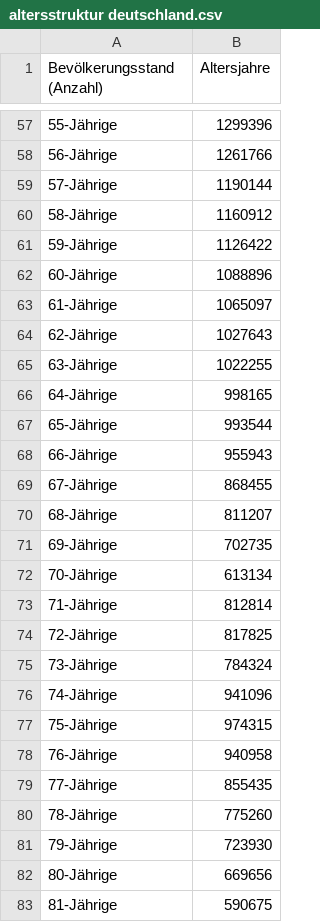
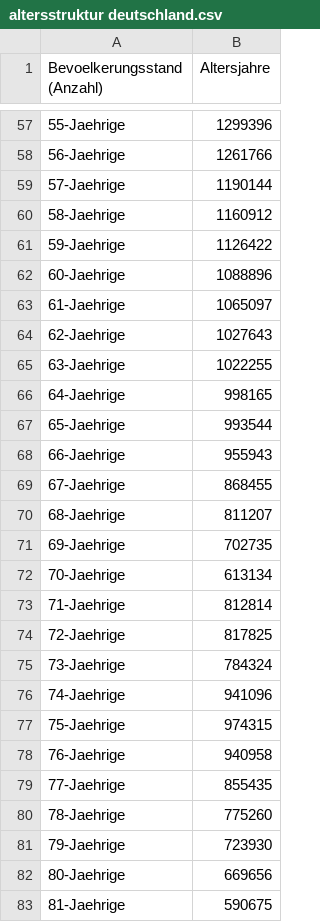
Before and after one commit to rapkroes/Code_UKSH_Husten, a CSV file: altersstruktur deutschland.csv, drawn as a sheet; only a part is shown, gaps mark what is left out; the diff covers the shown part only; the diff names each change by its address in the sheet, - before the commit and + after, or states it on an @@ line.

```diff
--- a/altersstruktur deutschland.csv
+++ b/altersstruktur deutschland.csv
-A1: Bevölkerungsstand (Anzahl)
+A1: Bevoelkerungsstand (Anzahl)
-A57 (Bevoelkerungsstand (Anzahl)): 55-Jährige
+A57 (Bevoelkerungsstand (Anzahl)): 55-Jaehrige
-A58 (Bevoelkerungsstand (Anzahl)): 56-Jährige
+A58 (Bevoelkerungsstand (Anzahl)): 56-Jaehrige
-A59 (Bevoelkerungsstand (Anzahl)): 57-Jährige
+A59 (Bevoelkerungsstand (Anzahl)): 57-Jaehrige
-A60 (Bevoelkerungsstand (Anzahl)): 58-Jährige
+A60 (Bevoelkerungsstand (Anzahl)): 58-Jaehrige
-A61 (Bevoelkerungsstand (Anzahl)): 59-Jährige
+A61 (Bevoelkerungsstand (Anzahl)): 59-Jaehrige
-A62 (Bevoelkerungsstand (Anzahl)): 60-Jährige
+A62 (Bevoelkerungsstand (Anzahl)): 60-Jaehrige
-A63 (Bevoelkerungsstand (Anzahl)): 61-Jährige
+A63 (Bevoelkerungsstand (Anzahl)): 61-Jaehrige
-A64 (Bevoelkerungsstand (Anzahl)): 62-Jährige
+A64 (Bevoelkerungsstand (Anzahl)): 62-Jaehrige
-A65 (Bevoelkerungsstand (Anzahl)): 63-Jährige
+A65 (Bevoelkerungsstand (Anzahl)): 63-Jaehrige
-A66 (Bevoelkerungsstand (Anzahl)): 64-Jährige
+A66 (Bevoelkerungsstand (Anzahl)): 64-Jaehrige
-A67 (Bevoelkerungsstand (Anzahl)): 65-Jährige
+A67 (Bevoelkerungsstand (Anzahl)): 65-Jaehrige
-A68 (Bevoelkerungsstand (Anzahl)): 66-Jährige
+A68 (Bevoelkerungsstand (Anzahl)): 66-Jaehrige
-A69 (Bevoelkerungsstand (Anzahl)): 67-Jährige
+A69 (Bevoelkerungsstand (Anzahl)): 67-Jaehrige
-A70 (Bevoelkerungsstand (Anzahl)): 68-Jährige
+A70 (Bevoelkerungsstand (Anzahl)): 68-Jaehrige
-A71 (Bevoelkerungsstand (Anzahl)): 69-Jährige
+A71 (Bevoelkerungsstand (Anzahl)): 69-Jaehrige
-A72 (Bevoelkerungsstand (Anzahl)): 70-Jährige
+A72 (Bevoelkerungsstand (Anzahl)): 70-Jaehrige
-A73 (Bevoelkerungsstand (Anzahl)): 71-Jährige
+A73 (Bevoelkerungsstand (Anzahl)): 71-Jaehrige
-A74 (Bevoelkerungsstand (Anzahl)): 72-Jährige
+A74 (Bevoelkerungsstand (Anzahl)): 72-Jaehrige
-A75 (Bevoelkerungsstand (Anzahl)): 73-Jährige
+A75 (Bevoelkerungsstand (Anzahl)): 73-Jaehrige
-A76 (Bevoelkerungsstand (Anzahl)): 74-Jährige
+A76 (Bevoelkerungsstand (Anzahl)): 74-Jaehrige
-A77 (Bevoelkerungsstand (Anzahl)): 75-Jährige
+A77 (Bevoelkerungsstand (Anzahl)): 75-Jaehrige
-A78 (Bevoelkerungsstand (Anzahl)): 76-Jährige
+A78 (Bevoelkerungsstand (Anzahl)): 76-Jaehrige
-A79 (Bevoelkerungsstand (Anzahl)): 77-Jährige
+A79 (Bevoelkerungsstand (Anzahl)): 77-Jaehrige
-A80 (Bevoelkerungsstand (Anzahl)): 78-Jährige
+A80 (Bevoelkerungsstand (Anzahl)): 78-Jaehrige
-A81 (Bevoelkerungsstand (Anzahl)): 79-Jährige
+A81 (Bevoelkerungsstand (Anzahl)): 79-Jaehrige
-A82 (Bevoelkerungsstand (Anzahl)): 80-Jährige
+A82 (Bevoelkerungsstand (Anzahl)): 80-Jaehrige
-A83 (Bevoelkerungsstand (Anzahl)): 81-Jährige
+A83 (Bevoelkerungsstand (Anzahl)): 81-Jaehrige
```
Also changed, not shown: 57 edited cells elsewhere in this file, 2 other files.
